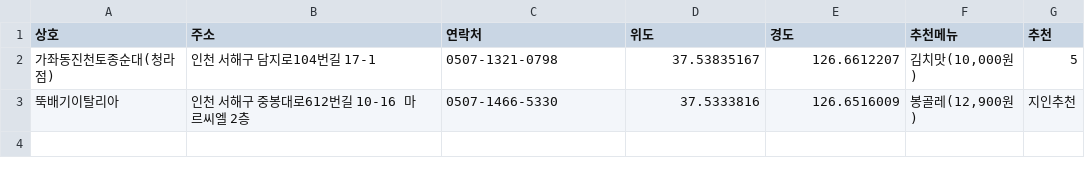
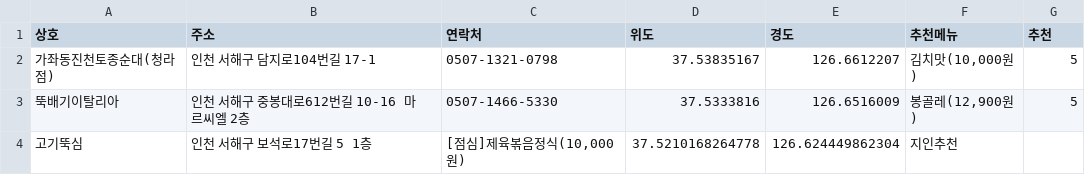
Before and after one commit to lih0606/goodeat, a CSV file: list.csv, drawn as a sheet.

Commit message:
Update list.csv

```diff
--- a/list.csv
+++ b/list.csv
@@ -2,2 +2,3 @@
 가좌동진천토종순대(청라점),인천 서해구 담지로104번길 17-1,0507-1321-0798,37.53835167,126.6612207,"김치맛(10,000원)",5
-뚝배기이탈리아, 인천 서해구 중봉대로612번길 10-16 마르씨엘 2층,0507-1466-5330,37.5333816,126.6516009,"봉골레(12,900원)",지인추천
+뚝배기이탈리아,인천 서해구 중봉대로612번길 10-16 마르씨엘 2층,0507-1466-5330,37.5333816,126.6516009,"봉골레(12,900원)",5
+고기뚝심,인천 서해구 보석로17번길 5 1층,"[점심]제육볶음정식(10,000원)",37.5210168264778,126.624449862304,지인추천
```
